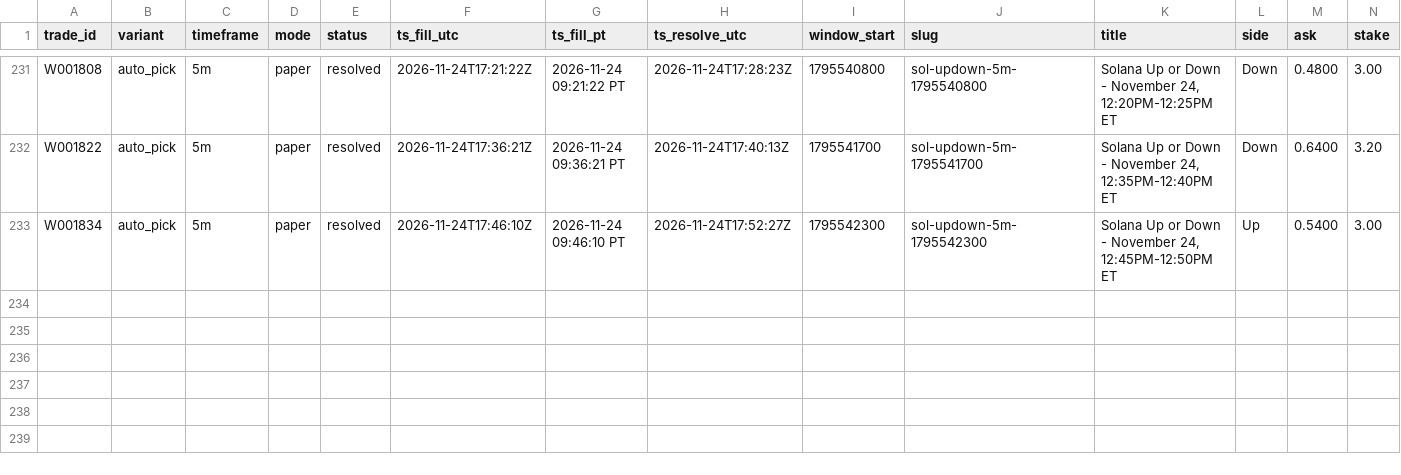
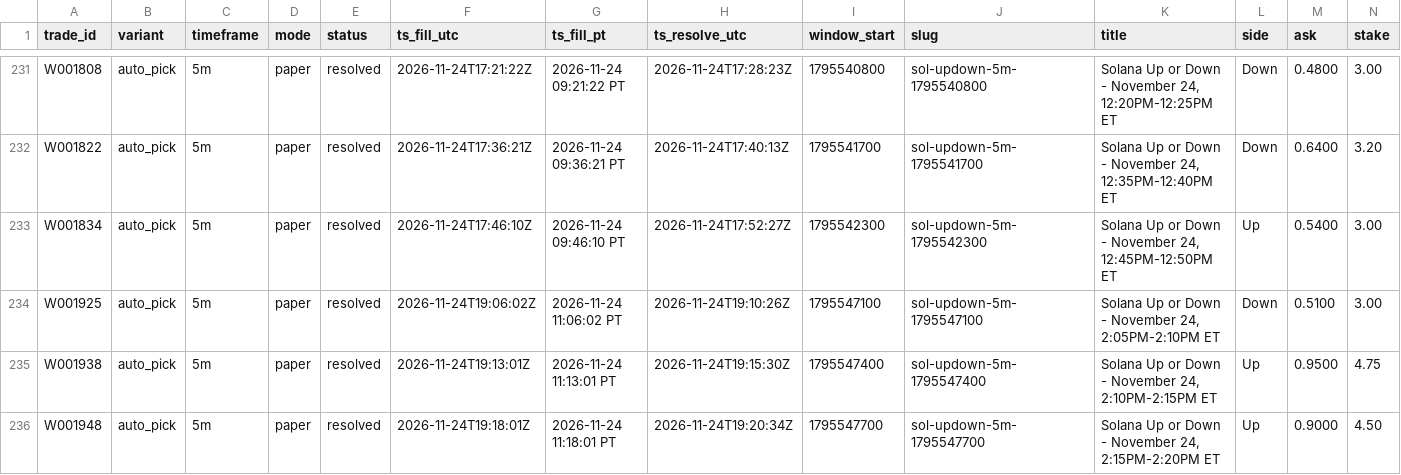
Before and after one commit to michaeldeuchar-dotcom/sol-paper-bot, a CSV file: data/week2/trades_auto_pick.csv, drawn as a sheet; only a part is shown, gaps mark what is left out; rows hold the shown columns only; the diff names each change by its address in the sheet, - before the commit and + after, or states it on an @@ line.

```diff
--- a/data/week2/trades_auto_pick.csv
+++ b/data/week2/trades_auto_pick.csv
+row 234: W001925 | auto_pick | 5m | paper | resolved | 2026-11-24T19:06:02Z | 2026-11-24 11:06:02 PT | 2026-11-24T19:10:26Z | 1795547100 | sol-updown-5m-1795547100 | Solana Up or Down - November 24, 2:05PM-2:10PM ET | Down | 0.5100 | 3.00
+row 235: W001938 | auto_pick | 5m | paper | resolved | 2026-11-24T19:13:01Z | 2026-11-24 11:13:01 PT | 2026-11-24T19:15:30Z | 1795547400 | sol-updown-5m-1795547400 | Solana Up or Down - November 24, 2:10PM-2:15PM ET | Up | 0.9500 | 4.75
+row 236: W001948 | auto_pick | 5m | paper | resolved | 2026-11-24T19:18:01Z | 2026-11-24 11:18:01 PT | 2026-11-24T19:20:34Z | 1795547700 | sol-updown-5m-1795547700 | Solana Up or Down - November 24, 2:15PM-2:20PM ET | Up | 0.9000 | 4.50
```
Also changed, not shown: data/week2/ab_hedge_pairs.csv, data/week2/trades_ab_hedge_5m.csv, 22 other files.
